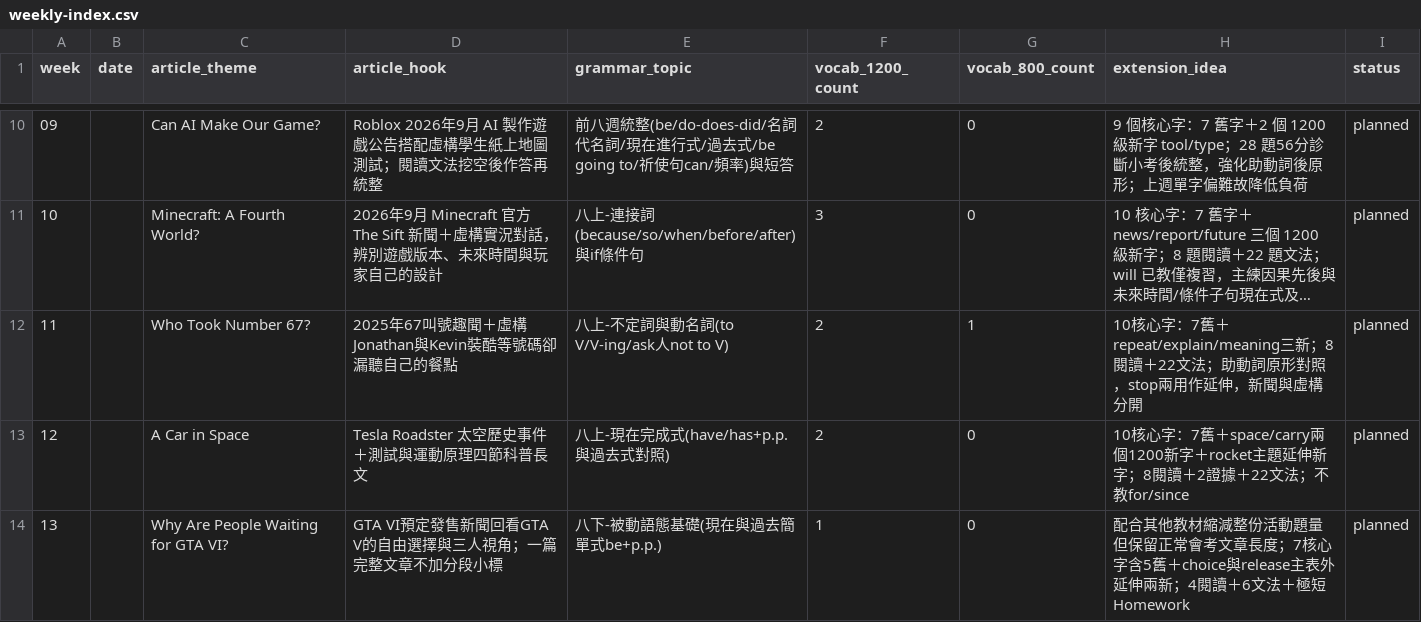
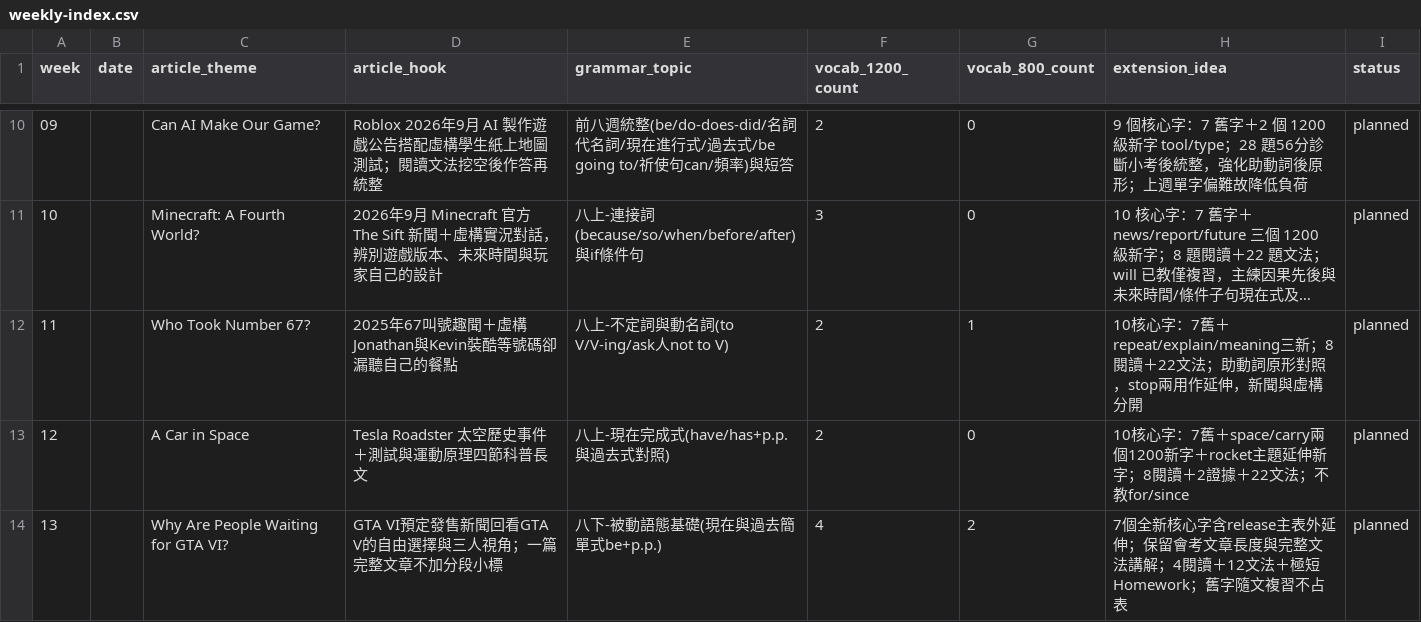
Before and after one commit to egger-meow/eng-tutor, a CSV file: weekly-index.csv, drawn as a sheet; only a part is shown, gaps mark what is left out; long unchanged cells end in ….

```diff
--- a/weekly-index.csv
+++ b/weekly-index.csv
@@ -13,2 +13,2 @@ week,date,article_theme,article_hook,grammar_topic,vocab_1200_count,vocab_800_co
 12,,A Car in Space,Tesla Roadster 太空歷史事件＋測試與運動原理四節科普長文,八上-現在完成式(have/has+p.p.與過去式對照),2,0,10核心字：7舊＋space/carry兩個1200新字＋rocket主題延伸新字；8閱讀＋2證據＋22文法；不教for/since,planned
-13,,Why Are People Waiting for GTA VI?,GTA VI預定發售新聞回看GTA V的自由選擇與三人視角；一篇完整文章不加分段小標,八下-被動語態基礎(現在與過去簡單式be+p.p.),1,0,配合其他教材縮減整份活動題量但保留正常會考文章長度；7核心字含5舊＋choice與release主表外延伸兩新；4閱讀＋6文法＋極短Homework,planned
+13,,Why Are People Waiting for GTA VI?,GTA VI預定發售新聞回看GTA V的自由選擇與三人視角；一篇完整文章不加分段小標,八下-被動語態基礎(現在與過去簡單式be+p.p.),4,2,7個全新核心字含release主表外延伸；保留會考文章長度與完整文法講解；4閱讀＋12文法＋極短Homework；舊字隨文複習不占表,planned
```
Also changed, not shown: grammar-master.csv, vocab-master-2000.csv, 6 other files.
